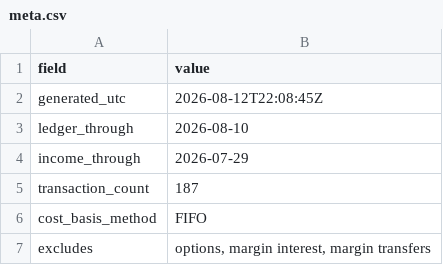
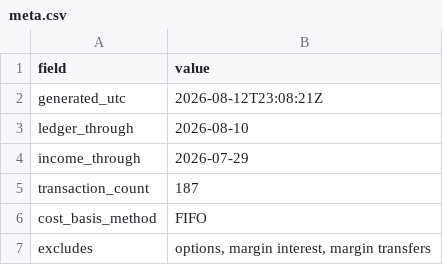
Before and after one commit to JamesKostohryz/trs-portfolio-feed, a CSV file: data/meta.csv, drawn as a sheet.

```diff
--- a/data/meta.csv
+++ b/data/meta.csv
@@ -1,3 +1,3 @@
 field,value
-generated_utc,2026-08-12T22:08:45Z
+generated_utc,2026-08-12T23:08:21Z
 ledger_through,2026-08-10
```
Also changed, not shown: 1 other file.
